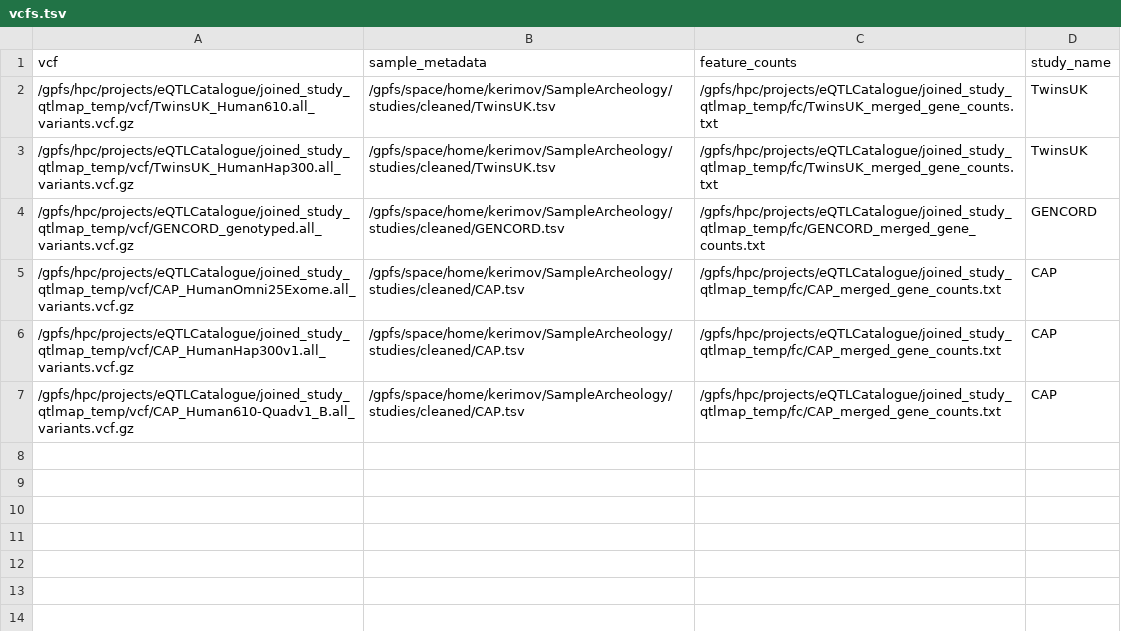
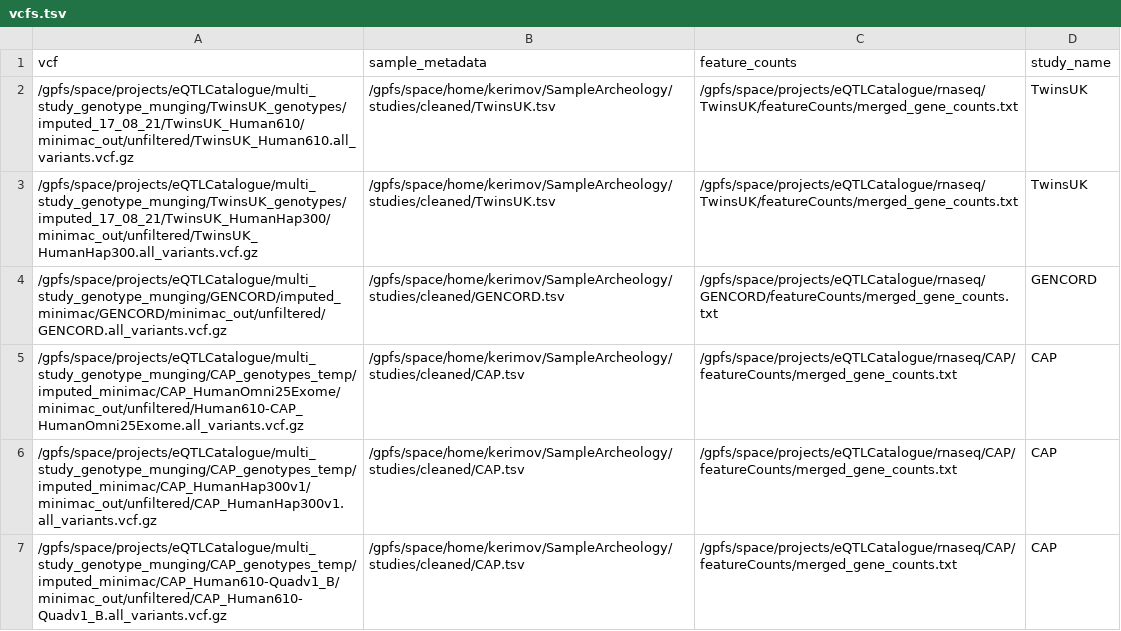
Before and after one commit to kerimoff/merge_multistudy_data, a TSV file: vcfs.tsv, drawn as a sheet.

Commit message:
fixed: having the same name fc files

```diff
--- a/vcfs.tsv
+++ b/vcfs.tsv
@@ -1,7 +1,7 @@
 vcf	sample_metadata	feature_counts	study_name
-/gpfs/hpc/projects/eQTLCatalogue/joined_study_qtlmap_temp/vcf/TwinsUK_Human610.all_variants.vcf.gz	/gpfs/space/home/kerimov/SampleArcheology/studies/cleaned/TwinsUK.tsv	/gpfs/hpc/projects/eQTLCatalogue/joined_study_qtlmap_temp/fc/TwinsUK_merged_gene_counts.txt	TwinsUK
-/gpfs/hpc/projects/eQTLCatalogue/joined_study_qtlmap_temp/vcf/TwinsUK_HumanHap300.all_variants.vcf.gz	/gpfs/space/home/kerimov/SampleArcheology/studies/cleaned/TwinsUK.tsv	/gpfs/hpc/projects/eQTLCatalogue/joined_study_qtlmap_temp/fc/TwinsUK_merged_gene_counts.txt	TwinsUK
-/gpfs/hpc/projects/eQTLCatalogue/joined_study_qtlmap_temp/vcf/GENCORD_genotyped.all_variants.vcf.gz	/gpfs/space/home/kerimov/SampleArcheology/studies/cleaned/GENCORD.tsv	/gpfs/hpc/projects/eQTLCatalogue/joined_study_qtlmap_temp/fc/GENCORD_merged_gene_counts.txt	GENCORD
-/gpfs/hpc/projects/eQTLCatalogue/joined_study_qtlmap_temp/vcf/CAP_HumanOmni25Exome.all_variants.vcf.gz	/gpfs/space/home/kerimov/SampleArcheology/studies/cleaned/CAP.tsv	/gpfs/hpc/projects/eQTLCatalogue/joined_study_qtlmap_temp/fc/CAP_merged_gene_counts.txt	CAP
-/gpfs/hpc/projects/eQTLCatalogue/joined_study_qtlmap_temp/vcf/CAP_HumanHap300v1.all_variants.vcf.gz	/gpfs/space/home/kerimov/SampleArcheology/studies/cleaned/CAP.tsv	/gpfs/hpc/projects/eQTLCatalogue/joined_study_qtlmap_temp/fc/CAP_merged_gene_counts.txt	CAP
-/gpfs/hpc/projects/eQTLCatalogue/joined_study_qtlmap_temp/vcf/CAP_Human610-Quadv1_B.all_variants.vcf.gz	/gpfs/space/home/kerimov/SampleArcheology/studies/cleaned/CAP.tsv	/gpfs/hpc/projects/eQTLCatalogue/joined_study_qtlmap_temp/fc/CAP_merged_gene_counts.txt	CAP
+/gpfs/space/projects/eQTLCatalogue/multi_study_genotype_munging/TwinsUK_genotypes/imputed_17_08_21/TwinsUK_Human610/minimac_out/unfiltered/TwinsUK_Human610.all_variants.vcf.gz	/gpfs/space/home/kerimov/SampleArcheology/studies/cleaned/TwinsUK.tsv	/gpfs/space/projects/eQTLCatalogue/rnaseq/TwinsUK/featureCounts/merged_gene_counts.txt	TwinsUK
+/gpfs/space/projects/eQTLCatalogue/multi_study_genotype_munging/TwinsUK_genotypes/imputed_17_08_21/TwinsUK_HumanHap300/minimac_out/unfiltered/TwinsUK_HumanHap300.all_variants.vcf.gz	/gpfs/space/home/kerimov/SampleArcheology/studies/cleaned/TwinsUK.tsv	/gpfs/space/projects/eQTLCatalogue/rnaseq/TwinsUK/featureCounts/merged_gene_counts.txt	TwinsUK
+/gpfs/space/projects/eQTLCatalogue/multi_study_genotype_munging/GENCORD/imputed_minimac/GENCORD/minimac_out/unfiltered/GENCORD.all_variants.vcf.gz	/gpfs/space/home/kerimov/SampleArcheology/studies/cleaned/GENCORD.tsv	/gpfs/space/projects/eQTLCatalogue/rnaseq/GENCORD/featureCounts/merged_gene_counts.txt	GENCORD
+/gpfs/space/projects/eQTLCatalogue/multi_study_genotype_munging/CAP_genotypes_temp/imputed_minimac/CAP_HumanOmni25Exome/minimac_out/unfiltered/Human610-CAP_HumanOmni25Exome.all_variants.vcf.gz	/gpfs/space/home/kerimov/SampleArcheology/studies/cleaned/CAP.tsv	/gpfs/space/projects/eQTLCatalogue/rnaseq/CAP/featureCounts/merged_gene_counts.txt	CAP
+/gpfs/space/projects/eQTLCatalogue/multi_study_genotype_munging/CAP_genotypes_temp/imputed_minimac/CAP_HumanHap300v1/minimac_out/unfiltered/CAP_HumanHap300v1.all_variants.vcf.gz	/gpfs/space/home/kerimov/SampleArcheology/studies/cleaned/CAP.tsv	/gpfs/space/projects/eQTLCatalogue/rnaseq/CAP/featureCounts/merged_gene_counts.txt	CAP
+/gpfs/space/projects/eQTLCatalogue/multi_study_genotype_munging/CAP_genotypes_temp/imputed_minimac/CAP_Human610-Quadv1_B/minimac_out/unfiltered/CAP_Human610-Quadv1_B.all_variants.vcf.gz	/gpfs/space/home/kerimov/SampleArcheology/studies/cleaned/CAP.tsv	/gpfs/space/projects/eQTLCatalogue/rnaseq/CAP/featureCounts/merged_gene_counts.txt	CAP
```
Also changed, not shown: 4 other files.
